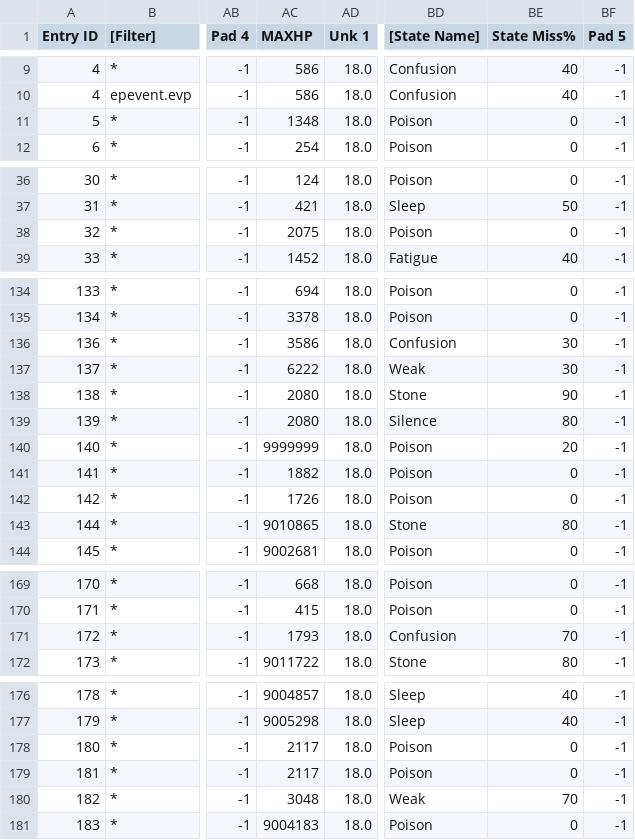
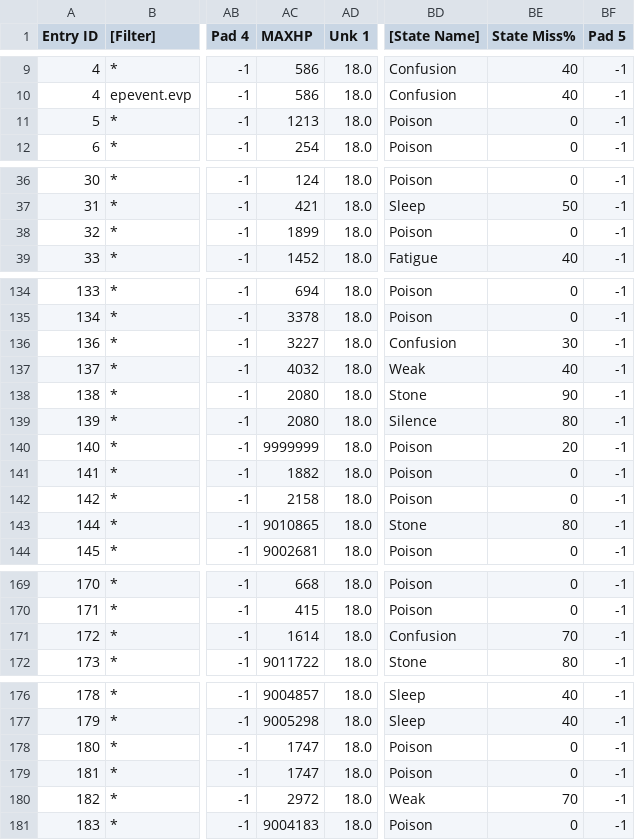
Before and after one commit to Taikocuya/SOALE, a CSV file: dist/enemy.tpl.csv, drawn as a sheet; only a part is shown, gaps mark what is left out; the diff names each change by its address in the sheet, - before the commit and + after, or states it on an @@ line.

```diff
--- a/dist/enemy.tpl.csv
+++ b/dist/enemy.tpl.csv
-AC11 (MAXHP): 1348
+AC11 (MAXHP): 1213
-AC38 (MAXHP): 2075
+AC38 (MAXHP): 1899
-AC136 (MAXHP): 3586
+AC136 (MAXHP): 3227
-AC137 (MAXHP): 6222
+AC137 (MAXHP): 4032
-BE137 (State Miss%): 30
+BE137 (State Miss%): 40
-AC142 (MAXHP): 1726
+AC142 (MAXHP): 2158
-AC171 (MAXHP): 1793
+AC171 (MAXHP): 1614
-AC178:AC179 (MAXHP): 2117
+AC178:AC179 (MAXHP): 1747
-AC180 (MAXHP): 3048
+AC180 (MAXHP): 2972
```
Also changed, not shown: dist/enemytask.tpl.csv, dist/gc-eu-final/data/enemy.csv, 40 other files.
